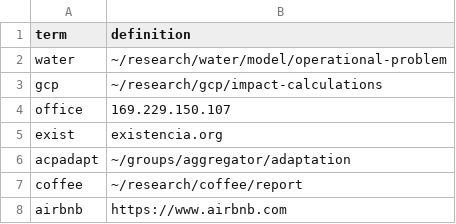
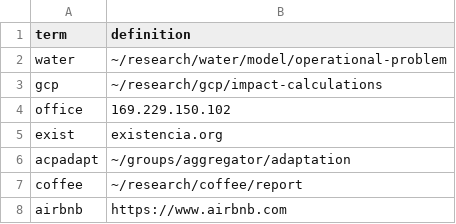
Before and after one commit to jrising/console, a CSV file: local/dictionary.csv, drawn as a sheet.

```diff
--- a/local/dictionary.csv
+++ b/local/dictionary.csv
@@ -3,3 +3,3 @@ water,~/research/water/model/operational-problem
 gcp,~/research/gcp/impact-calculations
-office,169.229.150.107
+office,169.229.150.102
 exist,existencia.org
```
Also changed, not shown: 2 other files.
